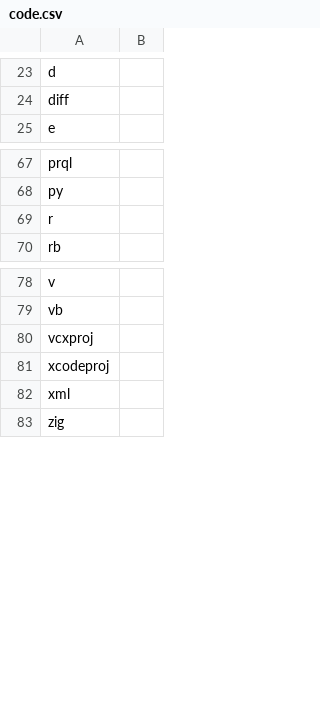
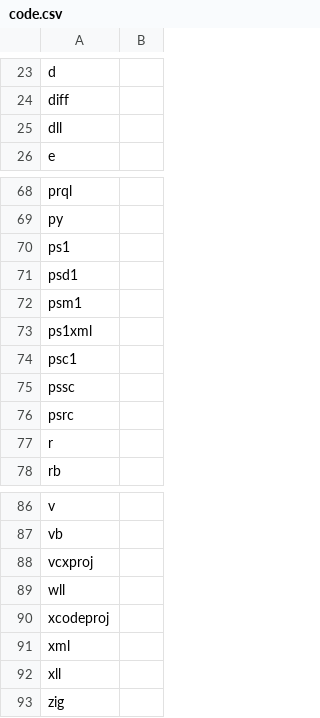
Before and after one commit to dyne/file-extension-list, a CSV file: data/categories/code.csv, drawn as a sheet; only a part is shown, gaps mark what is left out; the diff names each change by its address in the sheet, - before the commit and + after, or states it on an @@ line.

Commit message:
Update code.csv
Adds Powershell + DLL extensions partially based on [this wiki](https://en.wikipedia.org/wiki/PowerShell#Filename_extensions).

```diff
--- a/data/categories/code.csv
+++ b/data/categories/code.csv
+row 25: dll
+row 70: ps1
+row 71: psd1
+row 72: psm1
+row 73: ps1xml
+row 74: psc1
+row 75: pssc
+row 76: psrc
+row 89: wll
+row 92: xll
```
